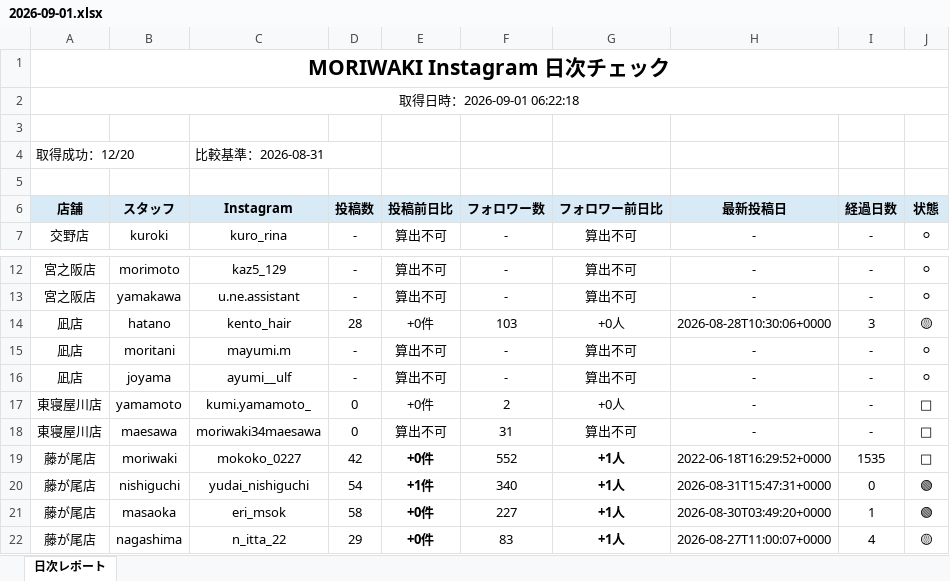
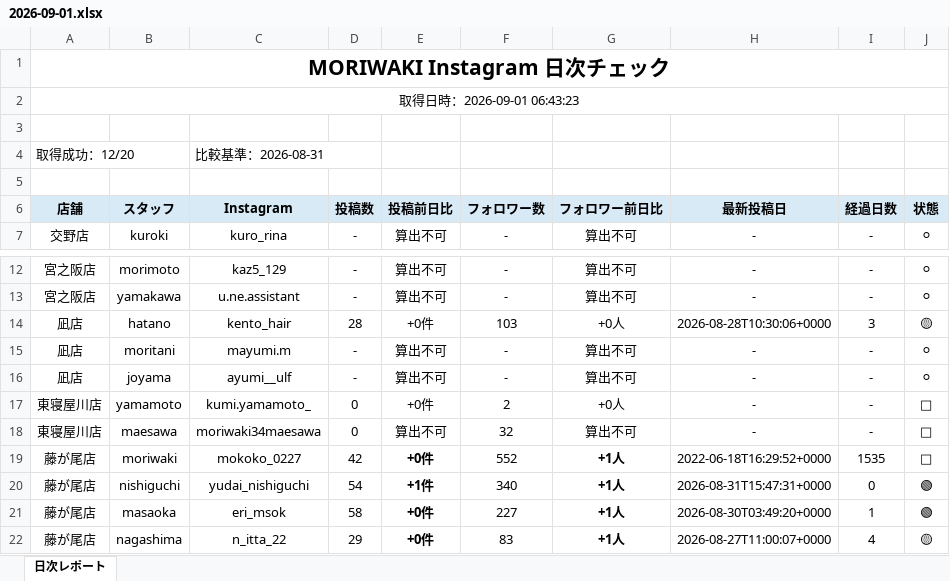
Before and after one commit to tatsuya20100530-cell/-MORIWAKI, an Excel workbook: instagram-daily-checker/reports/2026-09-01.xlsx, sheet 日次レポート, drawn as a sheet; only a part is shown, gaps mark what is left out; values as stored, in another font and other column widths than the file's, no borders; the diff names each change by its address in the sheet, - before the commit and + after, or states it on an @@ line.

```diff
--- a/instagram-daily-checker/reports/2026-09-01.xlsx (sheet 日次レポート)
+++ b/instagram-daily-checker/reports/2026-09-01.xlsx (sheet 日次レポート)
-A2 (店舗): 取得日時：2026-09-01 06:22:18
+A2 (店舗): 取得日時：2026-09-01 06:43:23
-F18 (フォロワー数): 31
+F18 (フォロワー数): 32
```
Also changed, not shown: instagram-daily-checker/reports/latest.xlsx, 5 other files.
